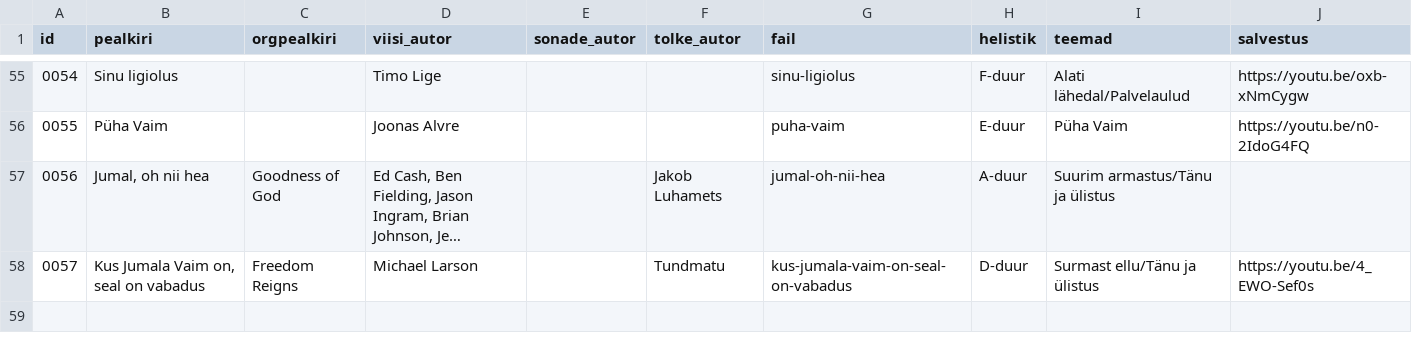
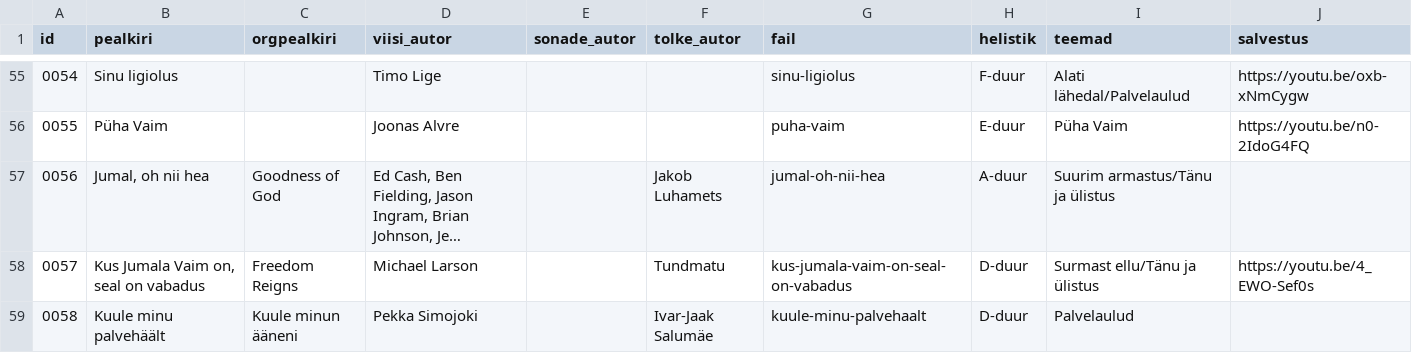
Before and after one commit to mrFlamel/veebilaulik, a CSV file: nimekiri.csv, drawn as a sheet; only a part is shown, gaps mark what is left out; long unchanged cells end in ….

Commit message:
Uus laul "Kuule minu palvehäält"

```diff
--- a/nimekiri.csv
+++ b/nimekiri.csv
@@ -58 +58,2 @@ id,pealkiri,orgpealkiri,viisi_autor,sonade_autor,tolke_autor,fail,helistik,teema
 0057,"Kus Jumala Vaim on, seal on vabadus",Freedom Reigns,Michael Larson,,Tundmatu,kus-jumala-vaim-on-seal-on-vabadus,D-duur,Surmast ellu/Tänu ja ülistus,https://youtu.be/4_EWO-Sef0s,
+0058,Kuule minu palvehäält,Kuule minun ääneni,Pekka Simojoki,,Ivar-Jaak Salumäe,kuule-minu-palvehaalt,D-duur,Palvelaulud,,
```
Also changed, not shown: 3 other files.
